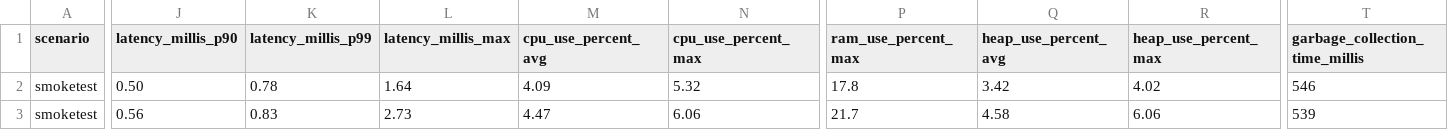
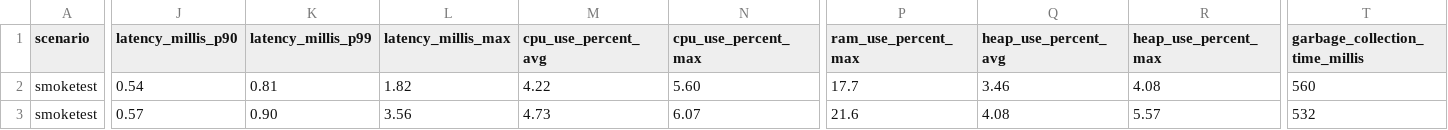
Before and after one commit to chrisgleissner/loom-webflux-benchmarks, a CSV file: results/ci/scenarios-smoketest/Ubuntu-22.04/java-21/results.csv, drawn as a sheet; only a part is shown, gaps mark what is left out; the diff covers the shown part only; the diff names each change by its address in the sheet, - before the commit and + after, or states it on an @@ line.

```diff
--- a/results/ci/scenarios-smoketest/Ubuntu-22.04/java-21/results.csv
+++ b/results/ci/scenarios-smoketest/Ubuntu-22.04/java-21/results.csv
-J2 (latency_millis_p90): 0.50
+J2 (latency_millis_p90): 0.54
-K2 (latency_millis_p99): 0.78
+K2 (latency_millis_p99): 0.81
-L2 (latency_millis_max): 1.64
+L2 (latency_millis_max): 1.82
-M2 (cpu_use_percent_avg): 4.09
+M2 (cpu_use_percent_avg): 4.22
-N2 (cpu_use_percent_max): 5.32
+N2 (cpu_use_percent_max): 5.60
-P2 (ram_use_percent_max): 17.8
+P2 (ram_use_percent_max): 17.7
-Q2 (heap_use_percent_avg): 3.42
+Q2 (heap_use_percent_avg): 3.46
-R2 (heap_use_percent_max): 4.02
+R2 (heap_use_percent_max): 4.08
-T2 (garbage_collection_time_millis): 546
+T2 (garbage_collection_time_millis): 560
-J3 (latency_millis_p90): 0.56
+J3 (latency_millis_p90): 0.57
-K3 (latency_millis_p99): 0.83
+K3 (latency_millis_p99): 0.90
-L3 (latency_millis_max): 2.73
+L3 (latency_millis_max): 3.56
-M3 (cpu_use_percent_avg): 4.47
+M3 (cpu_use_percent_avg): 4.73
-N3 (cpu_use_percent_max): 6.06
+N3 (cpu_use_percent_max): 6.07
-P3 (ram_use_percent_max): 21.7
+P3 (ram_use_percent_max): 21.6
-Q3 (heap_use_percent_avg): 4.58
+Q3 (heap_use_percent_avg): 4.08
-R3 (heap_use_percent_max): 6.06
+R3 (heap_use_percent_max): 5.57
-T3 (garbage_collection_time_millis): 539
+T3 (garbage_collection_time_millis): 532
```
Also changed, not shown: 78 edited cells elsewhere in this file, 2 other files.
